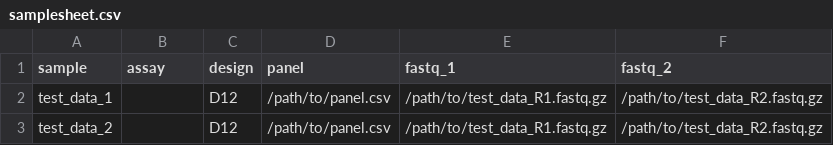
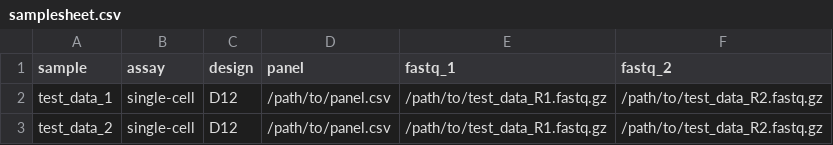
Before and after one commit to nf-core/pixelator, a CSV file: assets/samplesheet.csv, drawn as a sheet.

```diff
--- a/assets/samplesheet.csv
+++ b/assets/samplesheet.csv
@@ -1,3 +1,3 @@
 sample,assay,design,panel,fastq_1,fastq_2
-test_data_1,,D12,/path/to/panel.csv,/path/to/test_data_R1.fastq.gz,/path/to/test_data_R2.fastq.gz
-test_data_2,,D12,/path/to/panel.csv,/path/to/test_data_R1.fastq.gz,/path/to/test_data_R2.fastq.gz
+test_data_1,single-cell,D12,/path/to/panel.csv,/path/to/test_data_R1.fastq.gz,/path/to/test_data_R2.fastq.gz
+test_data_2,single-cell,D12,/path/to/panel.csv,/path/to/test_data_R1.fastq.gz,/path/to/test_data_R2.fastq.gz
```
Also changed, not shown: 2 other files.
